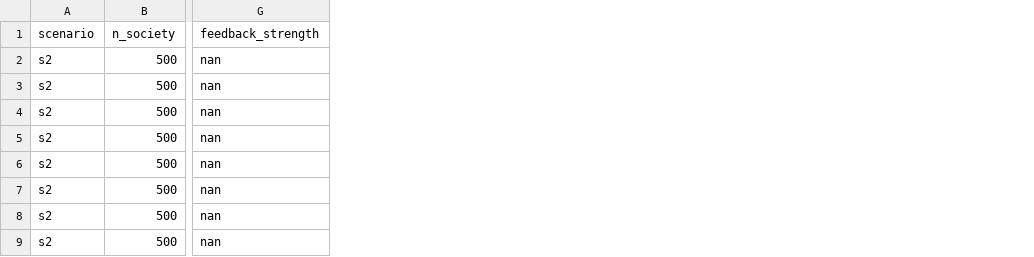
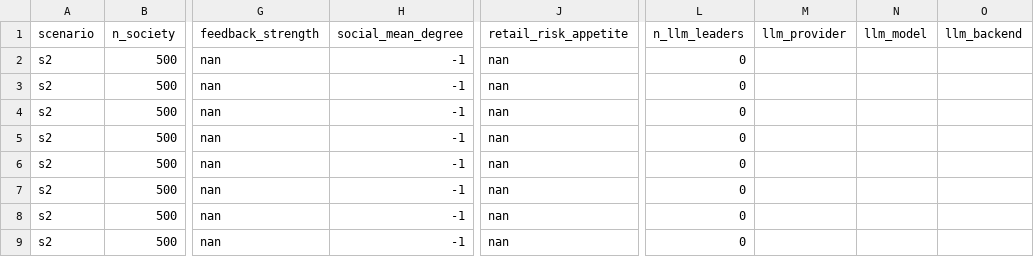
Before and after one commit to zhanglejun02/WolfBench, a CSV file: outputs/scaling_theory/exp3_centrality_placement/data.csv, drawn as a sheet; only a part is shown, gaps mark what is left out; the diff names each change by its address in the sheet, - before the commit and + after, or states it on an @@ line.

```diff
--- a/outputs/scaling_theory/exp3_centrality_placement/data.csv
+++ b/outputs/scaling_theory/exp3_centrality_placement/data.csv
+column H (social_mean_degree), rows 2-9: all -1
+column J (retail_risk_appetite), rows 2-9: all nan
+column L (n_llm_leaders), rows 2-9: all 0
+column M (llm_provider), empty
+column N (llm_model), empty
+column O (llm_backend), empty
```
Also changed, not shown: 36 other files.
